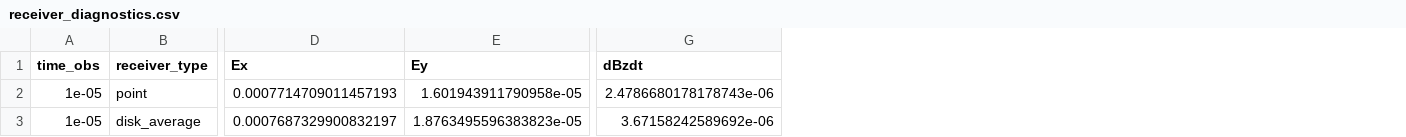
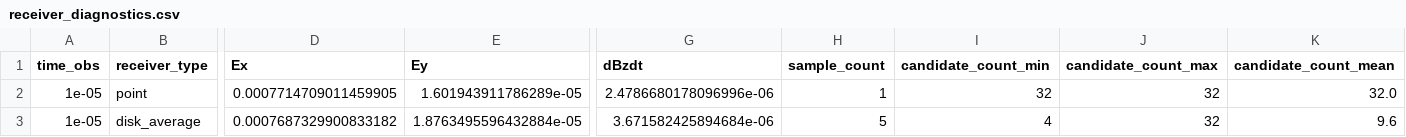
Before and after one commit to xyx202511157870-beep/SOTEM_FENICSX, a CSV file: dolfinx/current_task_runs/y200_rxminus300_noip_recv20_biotrate_smoke/receiver_diagnostics.csv, drawn as a sheet; only a part is shown, gaps mark what is left out; the diff covers the shown part only; the diff names each change by its address in the sheet, - before the commit and + after, or states it on an @@ line.

Commit message:
P2 record receiver candidate cell diagnostics
implemented modules: receiver diagnostics now record sample_count and candidate_count min/max/mean, persist these fields through partial checkpoints, and write receiver_diagnostics.csv/png directly from validation artifact generation.

tests added: extended validation artifact coverage to require receiver candidate-count columns in receiver_diagnostics.csv.

validation command: python -m pytest -q tests/test_dolfinx_validation_artifacts.py tests/test_dolfinx_partial_forward.py tests/test_dolfinx_model_consistency.py tests/test_dolfinx_analytic_dc.py tests/test_error_metric_floor.py tests/test_noip_3comp_validation_smoke.py tests/test_validation_3comp_cli.py tests/test_empymod_validation_cli.py tests/test_empymod_validation.py; WSL receiver20 smoke rerun; wsl --shutdown confirmed Ubuntu Stopped.

known limitations: diagnostic-only; latest receiver20 smoke still fails 5%, but shows point receiver has 32 colliding candidate cells and disk_average has candidate counts 4-32 near the interface.

```diff
--- a/dolfinx/current_task_runs/y200_rxminus300_noip_recv20_biotrate_smoke/receiver_diagnostics.csv
+++ b/dolfinx/current_task_runs/y200_rxminus300_noip_recv20_biotrate_smoke/receiver_diagnostics.csv
+column H (sample_count), rows 2-3: 1 | 5
+column I (candidate_count_min), rows 2-3: 32 | 4
+column J (candidate_count_max), rows 2-3: 32 | 32
+column K (candidate_count_mean), rows 2-3: 32.0 | 9.6
-D2 (Ex): 0.0007714709011457193
+D2 (Ex): 0.0007714709011459905
-E2 (Ey): 1.601943911790958e-05
+E2 (Ey): 1.601943911786289e-05
-G2 (dBzdt): 2.4786680178178743e-06
+G2 (dBzdt): 2.4786680178096996e-06
-D3 (Ex): 0.0007687329900832197
+D3 (Ex): 0.0007687329900833182
-E3 (Ey): 1.8763495596383823e-05
+E3 (Ey): 1.8763495596432884e-05
-G3 (dBzdt): 3.67158242589692e-06
+G3 (dBzdt): 3.671582425894684e-06
```
Also changed, not shown: 1 edited cell elsewhere in this file, dolfinx/current_task_runs/y200_rxminus300_noip_recv20_biotrate_smoke/errors.csv, dolfinx/current_task_runs/y200_rxminus300_noip_recv20_biotrate_smoke/receiver_reference_errors.csv, 7 other files.
